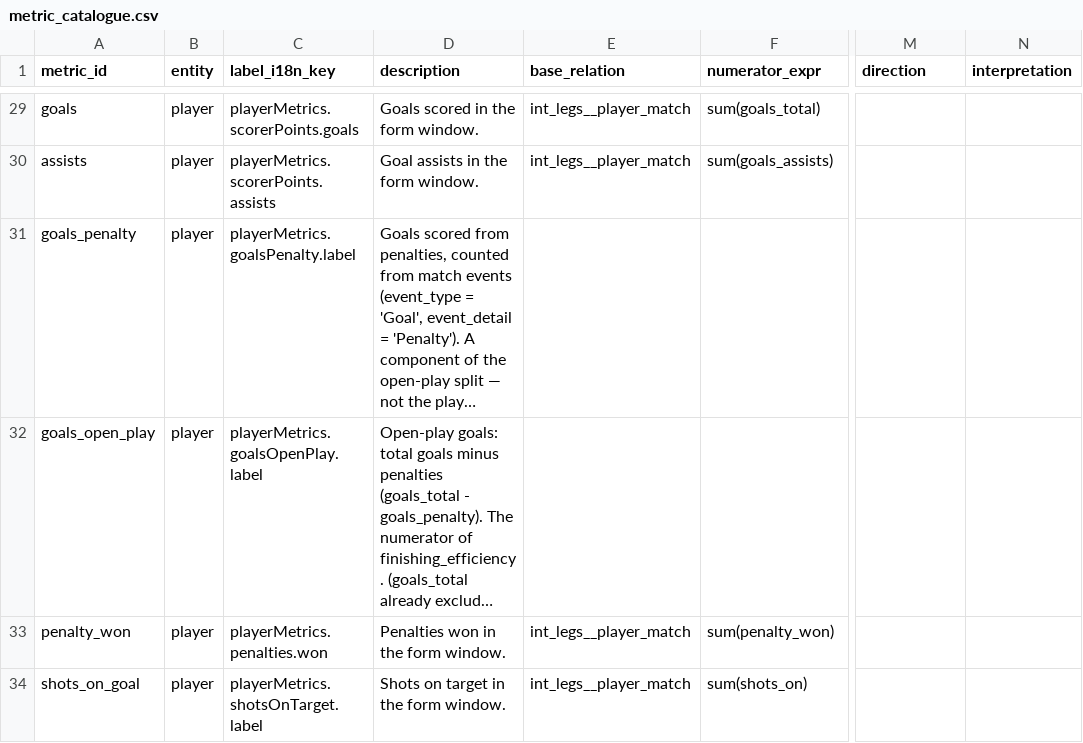
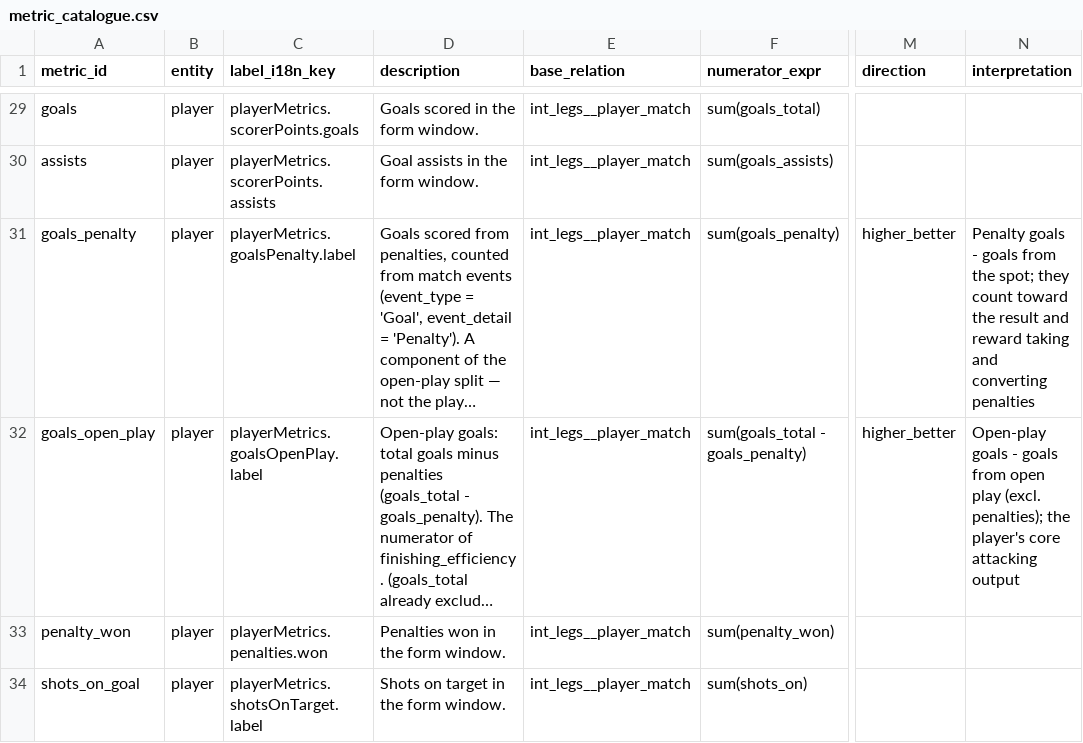
Before and after one commit to ramialfahham/football-data-pipeline, a CSV file: dbt_project/seeds/metric_catalogue.csv, drawn as a sheet; only a part is shown, gaps mark what is left out; long unchanged cells end in …; the diff names each change by its address in the sheet, - before the commit and + after, or states it on an @@ line.

```diff
--- a/dbt_project/seeds/metric_catalogue.csv
+++ b/dbt_project/seeds/metric_catalogue.csv
-E31:E32 (base_relation): (empty)
+E31:E32 (base_relation): int_legs__player_match
-F31 (numerator_expr): (empty)
+F31 (numerator_expr): sum(goals_penalty)
-M31:M32 (direction): (empty)
+M31:M32 (direction): higher_better
-N31 (interpretation): (empty)
+N31 (interpretation): Penalty goals - goals from the spot; they count toward the result and reward taking and converting penalties
-F32 (numerator_expr): (empty)
+F32 (numerator_expr): sum(goals_total - goals_penalty)
-N32 (interpretation): (empty)
+N32 (interpretation): Open-play goals - goals from open play (excl. penalties); the player's core attacking output
```
Also changed, not shown: 5 other files.
